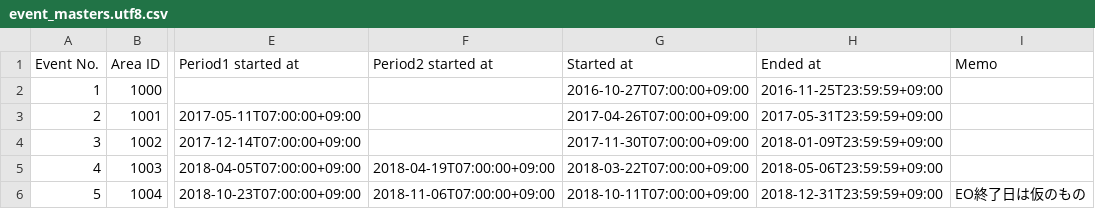
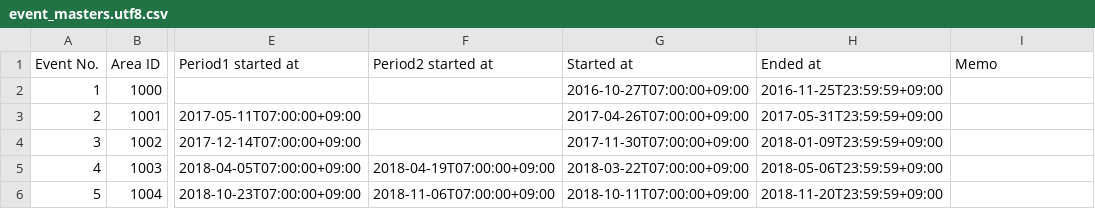
Before and after one commit to muziyoshiz/admiral_stats, a CSV file: db/seeds/event_masters.utf8.csv, drawn as a sheet; only a part is shown, gaps mark what is left out; the diff names each change by its address in the sheet, - before the commit and + after, or states it on an @@ line.

```diff
--- a/db/seeds/event_masters.utf8.csv
+++ b/db/seeds/event_masters.utf8.csv
-H6 (Ended at): 2018-12-31T23:59:59+09:00
+H6 (Ended at): 2018-11-20T23:59:59+09:00
-I6 (Memo): EO終了日は仮のもの
+I6 (Memo): (empty)
```
Also changed, not shown: db/seeds/event_masters.csv.
